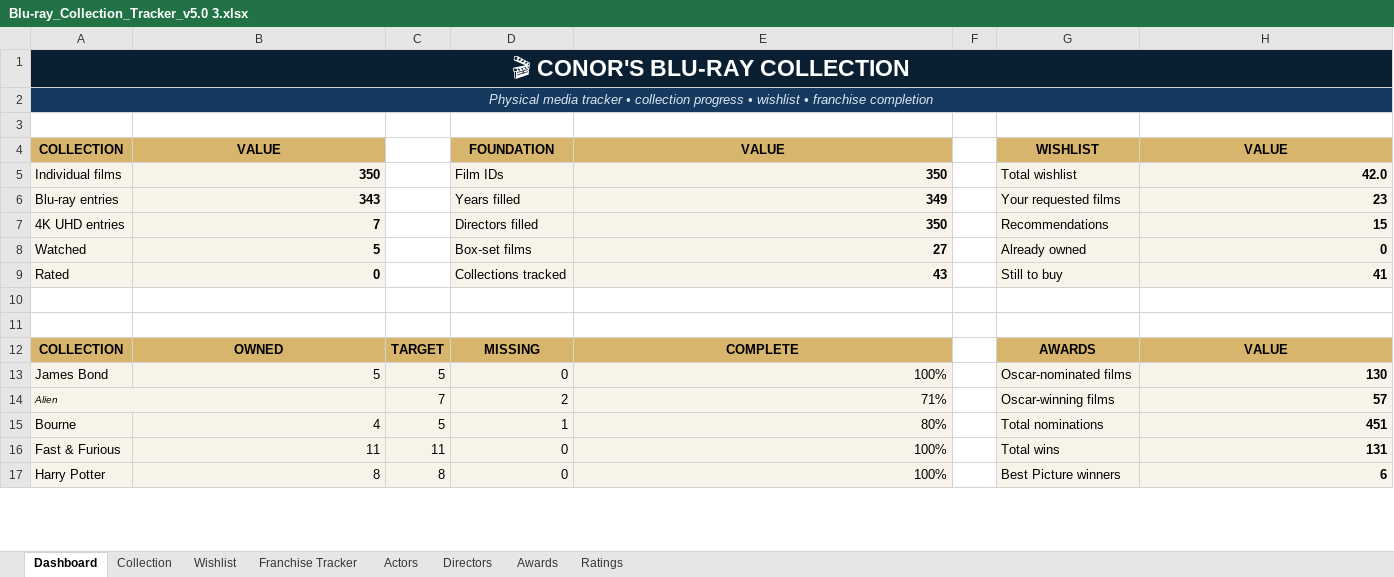
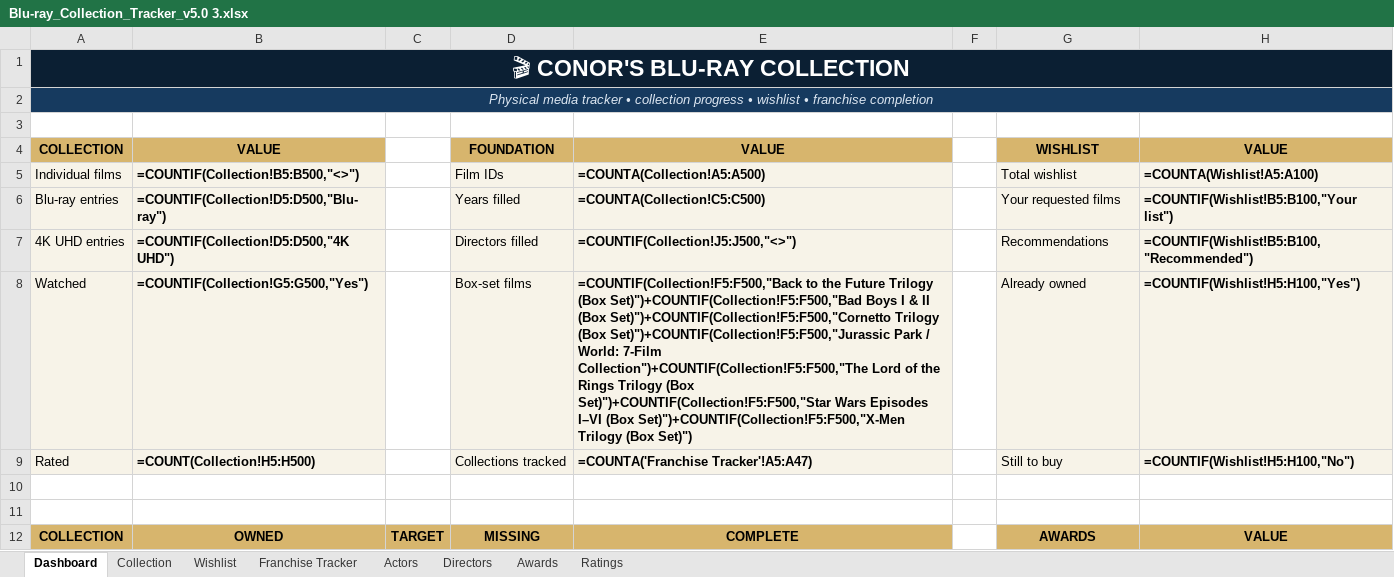
Before and after one commit to tingonting/Blu-ray-tracker, an Excel workbook: Blu-ray_Collection_Tracker_v5.0 3.xlsx, sheet Dashboard, drawn as a sheet; only a part is shown; values as stored, in another font and other column widths than the file's, no borders; formulas without a stored value are shown as written; charts and pictures and conditional formats not drawn; removed rows and columns are numbered as before the commit, all else as after; the diff covers the shown part only; the diff names each change by its address in the sheet, - before the commit and + after, or states it on an @@ line.

Commit message:
Update collection — 2026-08-14 21:28

```diff
--- a/Blu-ray_Collection_Tracker_v5.0 3.xlsx (sheet Dashboard)
+++ b/Blu-ray_Collection_Tracker_v5.0 3.xlsx (sheet Dashboard)
-B5: 350
+B5: =COUNTIF(Collection!B5:B500,"<>")
-E5: 350
+E5: =COUNTA(Collection!A5:A500)
-H5: 42.0
+H5: =COUNTA(Wishlist!A5:A100)
-B6: 343
+B6: =COUNTIF(Collection!D5:D500,"Blu-ray")
-E6: 349
+E6: =COUNTA(Collection!C5:C500)
-H6: 23
+H6: =COUNTIF(Wishlist!B5:B100,"Your list")
-B7: 7
+B7: =COUNTIF(Collection!D5:D500,"4K UHD")
-E7: 350
+E7: =COUNTIF(Collection!J5:J500,"<>")
-H7: 15
+H7: =COUNTIF(Wishlist!B5:B100,"Recommended")
-B8: 5
+B8: =COUNTIF(Collection!G5:G500,"Yes")
-E8: 27
+E8: =COUNTIF(Collection!F5:F500,"Back to the Future Trilogy (Box Set)")+COUNTIF(Collection!F5:F500,"Bad Boys I & II (Box Set)")+COUNTIF(Collection!F5:F500,"Cornetto Trilogy (Box Set)")+COUNTIF(Collection!F5:F500,"Jurassic Park / World: 7-Film Collection")+COUNTIF(Collection!F5:F500,"The Lord of the Rings Trilogy (Box Set)")+COUNTIF(Collection!F5:F500,"Star Wars Episodes I–VI (Box Set)")+COUNTIF(Collection!F5:F500,"X-Men Trilogy (Box Set)")
-H8: 0
+H8: =COUNTIF(Wishlist!H5:H100,"Yes")
-B9: 0
+B9: =COUNT(Collection!H5:H500)
-E9: 43
+E9: =COUNTA('Franchise Tracker'!A5:A47)
-H9: 41
+H9: =COUNTIF(Wishlist!H5:H100,"No")
-row 13: James Bond | 5 | 5 | 0 | 100% |  | Oscar-nominated films | 130
-row 14: Alien |  | 7 | 2 | 71% |  | Oscar-winning films | 57
-row 15: Bourne | 4 | 5 | 1 | 80% |  | Total nominations | 451
-row 16: Fast & Furious | 11 | 11 | 0 | 100% |  | Total wins | 131
-row 17: Harry Potter | 8 | 8 | 0 | 100% |  | Best Picture winners | 6
```
Also changed, not shown: 10 added rows, 5 removed rows and 14 edited cells elsewhere in this sheet, sheet Collection, sheet Ratings, sheet Wishlist, sheet Franchise Tracker, charts or pictures.
